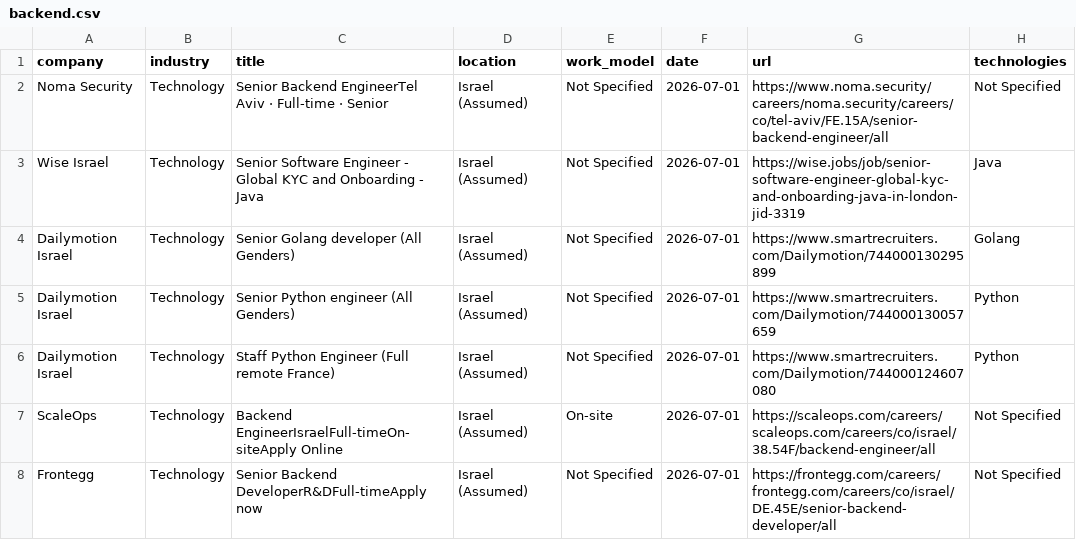
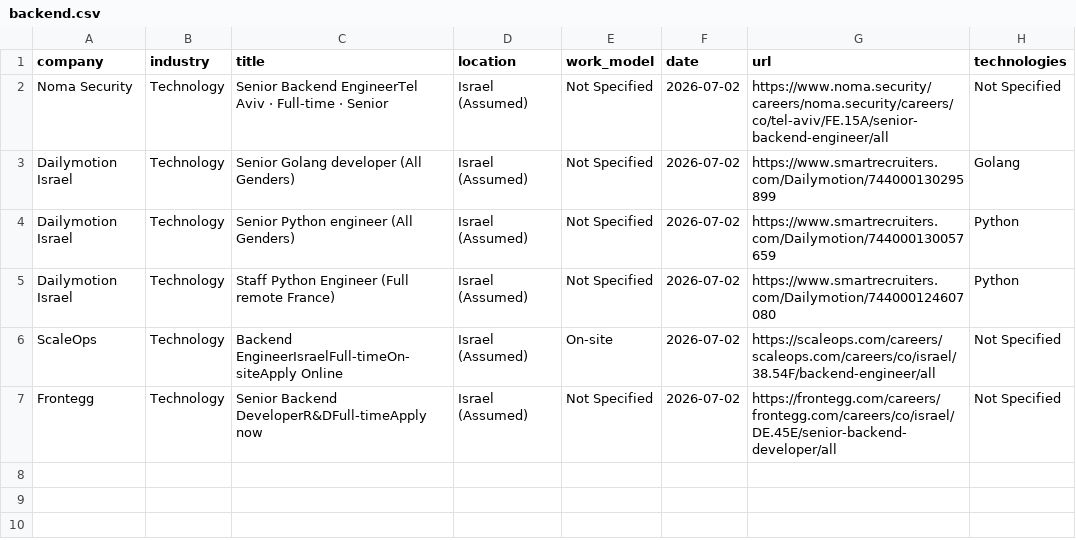
Before and after one commit to SKleeblatt/Kleeblatt-job-board, a CSV file: jobs/backend.csv, drawn as a sheet.

```diff
--- a/jobs/backend.csv
+++ b/jobs/backend.csv
@@ -1,8 +1,7 @@
 company,industry,title,location,work_model,date,url,technologies
-Noma Security,Technology,Senior Backend EngineerTel Aviv  ·  Full-time  ·  Senior,Israel (Assumed),Not Specified,2026-07-01,https://www.noma.security/careers/noma.security/careers/co/tel-aviv/FE.15A/senior-backend-engineer/all,Not Specified
-Wise Israel,Technology,Senior Software Engineer - Global KYC and Onboarding - Java,Israel (Assumed),Not Specified,2026-07-01,https://wise.jobs/job/senior-software-engineer-global-kyc-and-onboarding-java-in-london-jid-3319,Java
-Dailymotion Israel,Technology,Senior Golang developer (All Genders),Israel (Assumed),Not Specified,2026-07-01,https://www.smartrecruiters.com/Dailymotion/744000130295899,Golang
-Dailymotion Israel,Technology,Senior Python engineer (All Genders),Israel (Assumed),Not Specified,2026-07-01,https://www.smartrecruiters.com/Dailymotion/744000130057659,Python
-Dailymotion Israel,Technology,Staff Python Engineer (Full remote France),Israel (Assumed),Not Specified,2026-07-01,https://www.smartrecruiters.com/Dailymotion/744000124607080,Python
-ScaleOps,Technology,Backend EngineerIsraelFull-timeOn-siteApply Online,Israel (Assumed),On-site,2026-07-01,https://scaleops.com/careers/scaleops.com/careers/co/israel/38.54F/backend-engineer/all,Not Specified
-Frontegg,Technology,Senior Backend DeveloperR&DFull-timeApply now,Israel (Assumed),Not Specified,2026-07-01,https://frontegg.com/careers/frontegg.com/careers/co/israel/DE.45E/senior-backend-developer/all,Not Specified
+Noma Security,Technology,Senior Backend EngineerTel Aviv  ·  Full-time  ·  Senior,Israel (Assumed),Not Specified,2026-07-02,https://www.noma.security/careers/noma.security/careers/co/tel-aviv/FE.15A/senior-backend-engineer/all,Not Specified
+Dailymotion Israel,Technology,Senior Golang developer (All Genders),Israel (Assumed),Not Specified,2026-07-02,https://www.smartrecruiters.com/Dailymotion/744000130295899,Golang
+Dailymotion Israel,Technology,Senior Python engineer (All Genders),Israel (Assumed),Not Specified,2026-07-02,https://www.smartrecruiters.com/Dailymotion/744000130057659,Python
+Dailymotion Israel,Technology,Staff Python Engineer (Full remote France),Israel (Assumed),Not Specified,2026-07-02,https://www.smartrecruiters.com/Dailymotion/744000124607080,Python
+ScaleOps,Technology,Backend EngineerIsraelFull-timeOn-siteApply Online,Israel (Assumed),On-site,2026-07-02,https://scaleops.com/careers/scaleops.com/careers/co/israel/38.54F/backend-engineer/all,Not Specified
+Frontegg,Technology,Senior Backend DeveloperR&DFull-timeApply now,Israel (Assumed),Not Specified,2026-07-02,https://frontegg.com/careers/frontegg.com/careers/co/israel/DE.45E/senior-backend-developer/all,Not Specified
```
Also changed, not shown: jobs/devops.csv, jobs/other.csv, 17 other files.
